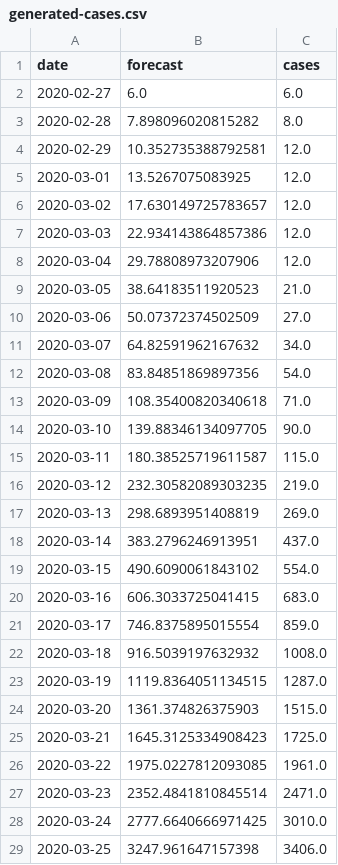
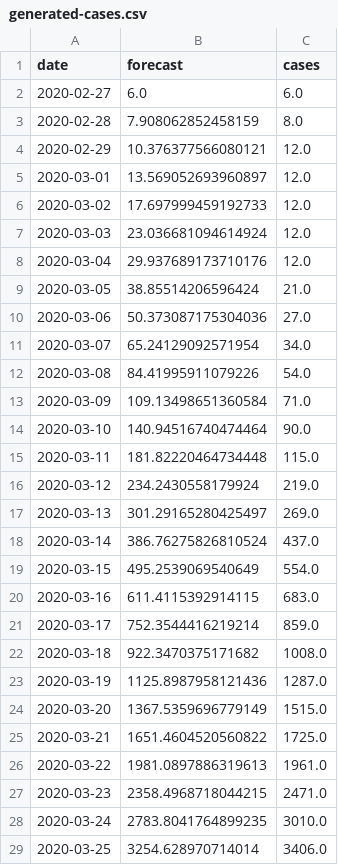
Before and after one commit to sir-spd/sir-covid-19-andalusia, a CSV file: data/generated-cases.csv, drawn as a sheet; only a part is shown; the diff covers the shown part only.

```diff
--- a/data/generated-cases.csv
+++ b/data/generated-cases.csv
@@ -2,28 +2,28 @@ date,forecast,cases
 2020-02-27,6.0,6.0
-2020-02-28,7.898096020815282,8.0
-2020-02-29,10.352735388792581,12.0
-2020-03-01,13.5267075083925,12.0
-2020-03-02,17.630149725783657,12.0
-2020-03-03,22.934143864857386,12.0
-2020-03-04,29.78808973207906,12.0
-2020-03-05,38.64183511920523,21.0
-2020-03-06,50.07372374502509,27.0
-2020-03-07,64.82591962167632,34.0
-2020-03-08,83.84851869897356,54.0
-2020-03-09,108.35400820340618,71.0
-2020-03-10,139.88346134097705,90.0
-2020-03-11,180.38525719611587,115.0
-2020-03-12,232.30582089303235,219.0
-2020-03-13,298.6893951408819,269.0
-2020-03-14,383.2796246913951,437.0
-2020-03-15,490.6090061843102,554.0
-2020-03-16,606.3033725041415,683.0
-2020-03-17,746.8375895015554,859.0
-2020-03-18,916.5039197632932,1008.0
-2020-03-19,1119.8364051134515,1287.0
-2020-03-20,1361.374826375903,1515.0
-2020-03-21,1645.3125334908423,1725.0
-2020-03-22,1975.0227812093085,1961.0
-2020-03-23,2352.4841810845514,2471.0
-2020-03-24,2777.6640666971425,3010.0
-2020-03-25,3247.961647157398,3406.0
+2020-02-28,7.908062852458159,8.0
+2020-02-29,10.376377566080121,12.0
+2020-03-01,13.569052693960897,12.0
+2020-03-02,17.697999459192733,12.0
+2020-03-03,23.036681094614924,12.0
+2020-03-04,29.937689173710176,12.0
+2020-03-05,38.85514206596424,21.0
+2020-03-06,50.373087175304036,27.0
+2020-03-07,65.24129092571954,34.0
+2020-03-08,84.41995911079226,54.0
+2020-03-09,109.13498651360584,71.0
+2020-03-10,140.94516740474464,90.0
+2020-03-11,181.82220464734448,115.0
+2020-03-12,234.2430558179924,219.0
+2020-03-13,301.29165280425497,269.0
+2020-03-14,386.76275826810524,437.0
+2020-03-15,495.2539069540649,554.0
+2020-03-16,611.4115392914115,683.0
+2020-03-17,752.3544416219214,859.0
+2020-03-18,922.3470375171682,1008.0
+2020-03-19,1125.8987958121436,1287.0
+2020-03-20,1367.5359696779149,1515.0
+2020-03-21,1651.4604520560822,1725.0
+2020-03-22,1981.0897886319613,1961.0
+2020-03-23,2358.4968718044215,2471.0
+2020-03-24,2783.8041764899235,3010.0
+2020-03-25,3254.628970714014,3406.0
```
Also changed, not shown: 3 added rows and 90 edited cells elsewhere in this file, data/generated-sir.csv, data/generated-total.csv, 10 other files.
